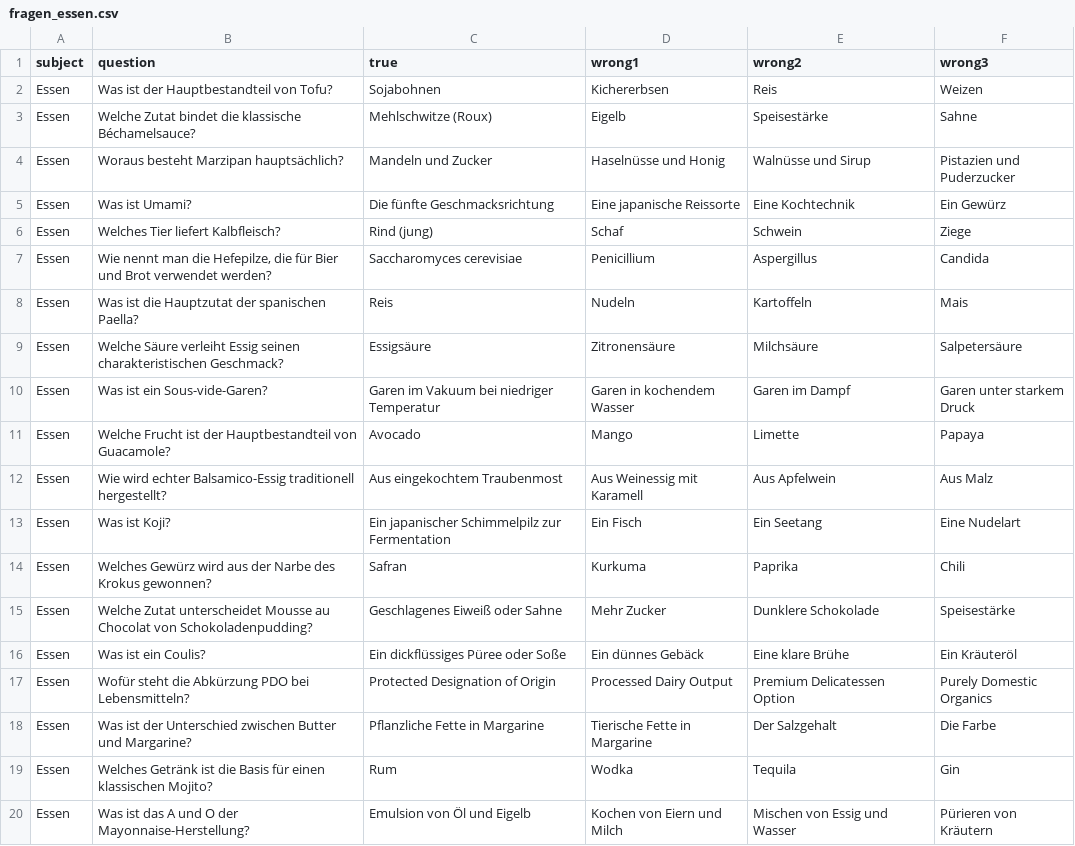
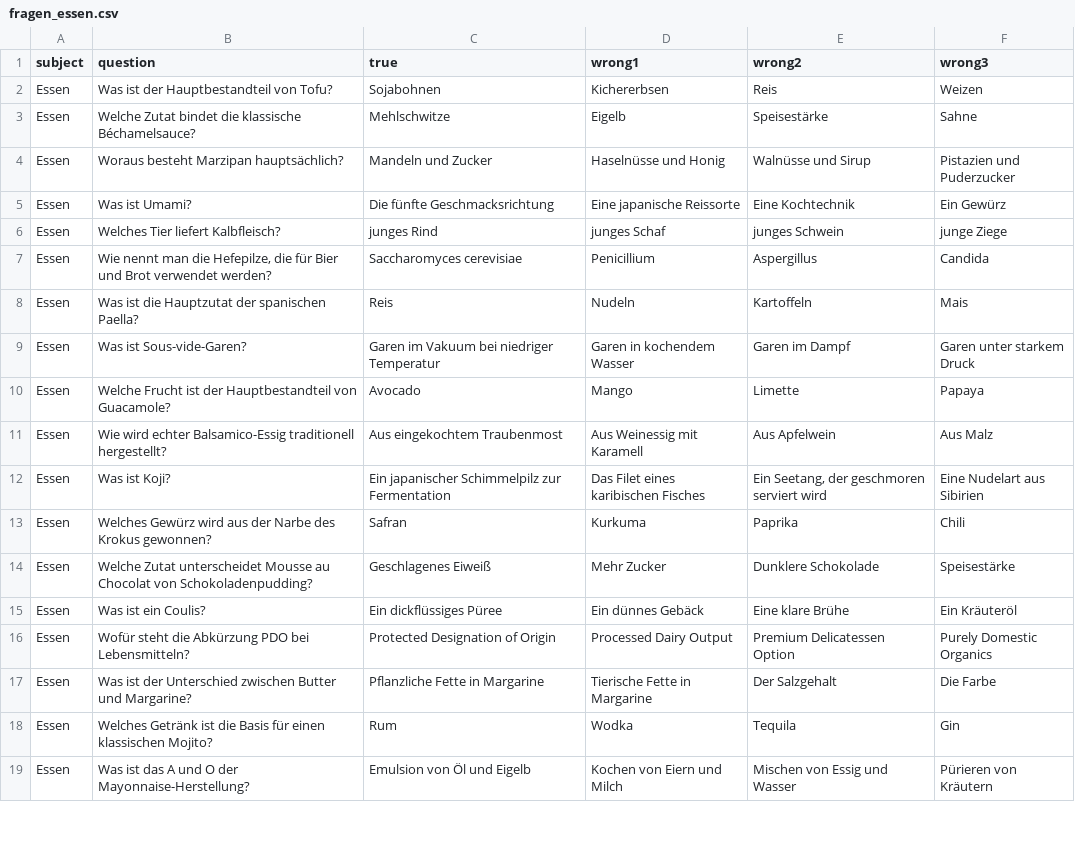
Before and after one commit to CodewithMax05/Quiz, a CSV file: csv/fragen_essen.csv, drawn as a sheet; only a part is shown; the diff covers the shown part only.

Commit message:
fragen

```diff
--- a/csv/fragen_essen.csv
+++ b/csv/fragen_essen.csv
@@ -2,16 +2,15 @@ subject;question;true;wrong1;wrong2;wrong3
 Essen;Was ist der Hauptbestandteil von Tofu?;Sojabohnen;Kichererbsen;Reis;Weizen
-Essen;Welche Zutat bindet die klassische Béchamelsauce?;Mehlschwitze (Roux);Eigelb;Speisestärke;Sahne
+Essen;Welche Zutat bindet die klassische Béchamelsauce?;Mehlschwitze;Eigelb;Speisestärke;Sahne
 Essen;Woraus besteht Marzipan hauptsächlich?;Mandeln und Zucker;Haselnüsse und Honig;Walnüsse und Sirup;Pistazien und Puderzucker
 Essen;Was ist Umami?;Die fünfte Geschmacksrichtung;Eine japanische Reissorte;Eine Kochtechnik;Ein Gewürz
-Essen;Welches Tier liefert Kalbfleisch?;Rind (jung);Schaf;Schwein;Ziege
+Essen;Welches Tier liefert Kalbfleisch?;junges Rind;junges Schaf;junges Schwein;junge Ziege
 Essen;Wie nennt man die Hefepilze, die für Bier und Brot verwendet werden?;Saccharomyces cerevisiae;Penicillium;Aspergillus;Candida
 Essen;Was ist die Hauptzutat der spanischen Paella?;Reis;Nudeln;Kartoffeln;Mais
-Essen;Welche Säure verleiht Essig seinen charakteristischen Geschmack?;Essigsäure;Zitronensäure;Milchsäure;Salpetersäure
-Essen;Was ist ein Sous-vide-Garen?;Garen im Vakuum bei niedriger Temperatur;Garen in kochendem Wasser;Garen im Dampf;Garen unter starkem Druck
+Essen;Was ist Sous-vide-Garen?;Garen im Vakuum bei niedriger Temperatur;Garen in kochendem Wasser;Garen im Dampf;Garen unter starkem Druck
 Essen;Welche Frucht ist der Hauptbestandteil von Guacamole?;Avocado;Mango;Limette;Papaya
 Essen;Wie wird echter Balsamico-Essig traditionell hergestellt?;Aus eingekochtem Traubenmost;Aus Weinessig mit Karamell;Aus Apfelwein;Aus Malz
-Essen;Was ist Koji?;Ein japanischer Schimmelpilz zur Fermentation;Ein Fisch;Ein Seetang;Eine Nudelart
+Essen;Was ist Koji?;Ein japanischer Schimmelpilz zur Fermentation;Das Filet eines karibischen Fisches ;Ein Seetang, der geschmoren serviert wird;Eine Nudelart aus Sibirien
 Essen;Welches Gewürz wird aus der Narbe des Krokus gewonnen?;Safran;Kurkuma;Paprika;Chili
-Essen;Welche Zutat unterscheidet Mousse au Chocolat von Schokoladenpudding?;Geschlagenes Eiweiß oder Sahne;Mehr Zucker;Dunklere Schokolade;Speisestärke
-Essen;Was ist ein Coulis?;Ein dickflüssiges Püree oder Soße;Ein dünnes Gebäck;Eine klare Brühe;Ein Kräuteröl
+Essen;Welche Zutat unterscheidet Mousse au Chocolat von Schokoladenpudding?;Geschlagenes Eiweiß;Mehr Zucker;Dunklere Schokolade;Speisestärke
+Essen;Was ist ein Coulis?;Ein dickflüssiges Püree;Ein dünnes Gebäck;Eine klare Brühe;Ein Kräuteröl
 Essen;Wofür steht die Abkürzung PDO bei Lebensmitteln?;Protected Designation of Origin;Processed Dairy Output;Premium Delicatessen Option;Purely Domestic Organics
```
Also changed, not shown: 12 removed rows and 106 edited cells elsewhere in this file.
